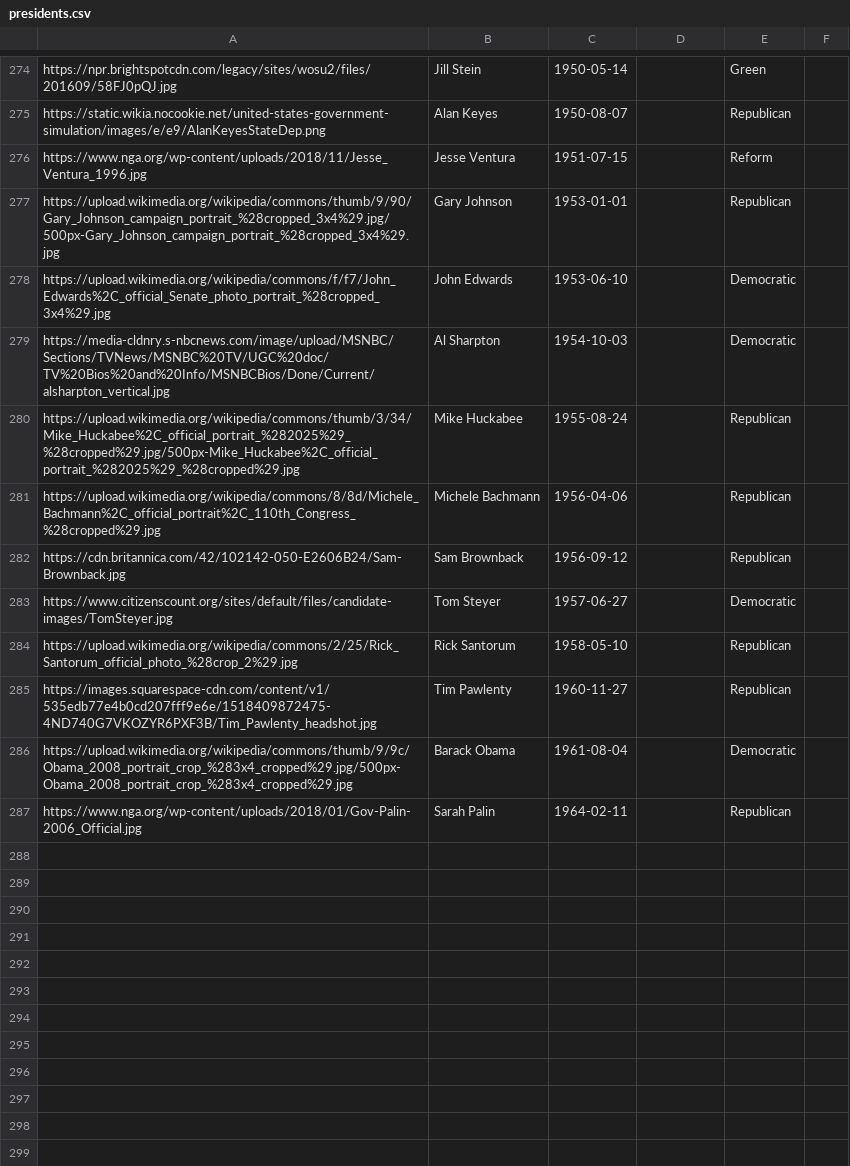
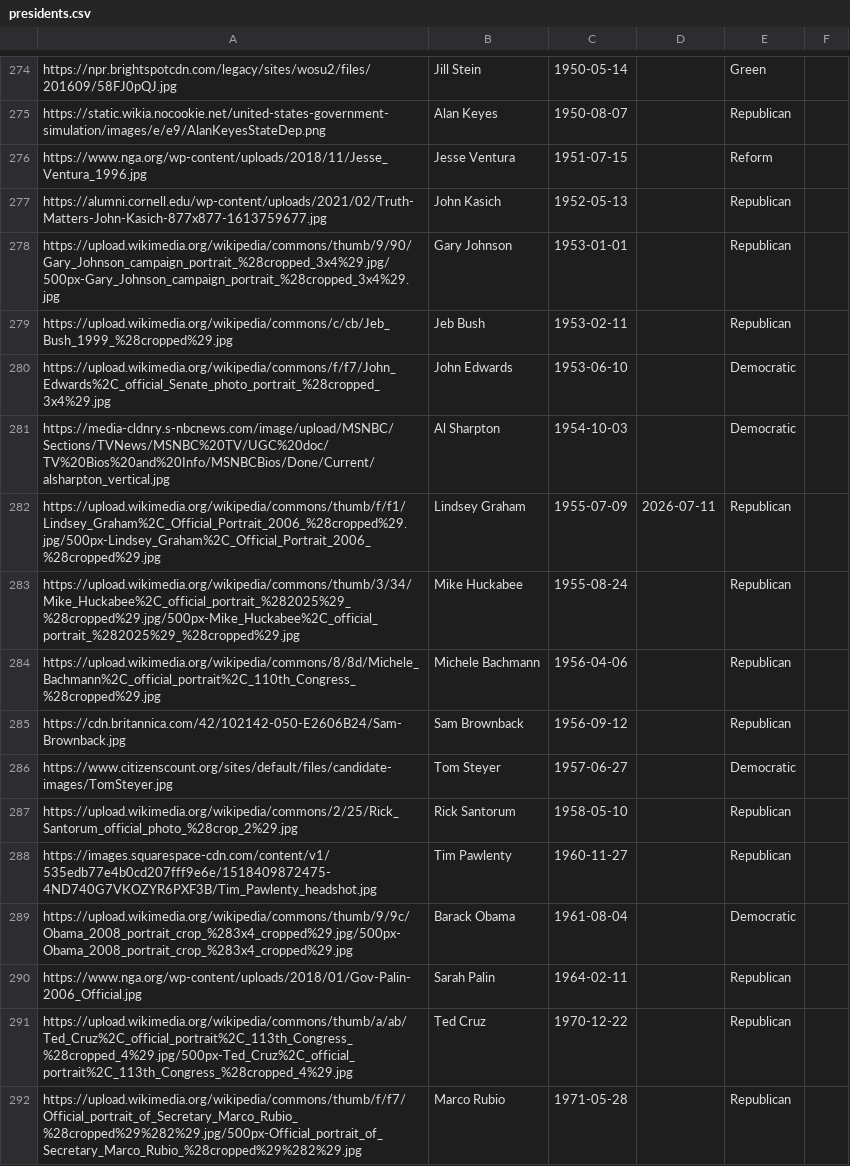
Before and after one commit to flolhub/flolhub.github.io, a CSV file: presidents.csv, drawn as a sheet; only a part is shown, gaps mark what is left out.

Commit message:
Update presidents.csv

```diff
--- a/presidents.csv
+++ b/presidents.csv
@@ -276,5 +276,8 @@ https://static.wikia.nocookie.net/united-states-government-simulation/images/e/e
 https://www.nga.org/wp-content/uploads/2018/11/Jesse_Ventura_1996.jpg|Jesse Ventura|1951-07-15||Reform
+https://alumni.cornell.edu/wp-content/uploads/2021/02/Truth-Matters-John-Kasich-877x877-1613759677.jpg|John Kasich|1952-05-13||Republican
 https://upload.wikimedia.org/wikipedia/commons/thumb/9/90/Gary_Johnson_campaign_portrait_%28cropped_3x4%29.jpg/500px-Gary_Johnson_campaign_portrait_%28cropped_3x4%29.jpg|Gary Johnson|1953-01-01||Republican
+https://upload.wikimedia.org/wikipedia/commons/c/cb/Jeb_Bush_1999_%28cropped%29.jpg|Jeb Bush|1953-02-11||Republican
 https://upload.wikimedia.org/wikipedia/commons/f/f7/John_Edwards%2C_official_Senate_photo_portrait_%28cropped_3x4%29.jpg|John Edwards|1953-06-10||Democratic
 https://media-cldnry.s-nbcnews.com/image/upload/MSNBC/Sections/TVNews/MSNBC%20TV/UGC%20doc/TV%20Bios%20and%20Info/MSNBCBios/Done/Current/alsharpton_vertical.jpg|Al Sharpton|1954-10-03||Democratic
+https://upload.wikimedia.org/wikipedia/commons/thumb/f/f1/Lindsey_Graham%2C_Official_Portrait_2006_%28cropped%29.jpg/500px-Lindsey_Graham%2C_Official_Portrait_2006_%28cropped%29.jpg|Lindsey Graham|1955-07-09|2026-07-11|Republican
 https://upload.wikimedia.org/wikipedia/commons/thumb/3/34/Mike_Huckabee%2C_official_portrait_%282025%29_%28cropped%29.jpg/500px-Mike_Huckabee%2C_official_portrait_%282025%29_%28cropped%29.jpg|Mike Huckabee|1955-08-24||Republican
@@ -287 +290,3 @@ https://upload.wikimedia.org/wikipedia/commons/thumb/9/9c/Obama_2008_portrait_cr
 https://www.nga.org/wp-content/uploads/2018/01/Gov-Palin-2006_Official.jpg|Sarah Palin|1964-02-11||Republican
+https://upload.wikimedia.org/wikipedia/commons/thumb/a/ab/Ted_Cruz%2C_official_portrait%2C_113th_Congress_%28cropped_4%29.jpg/500px-Ted_Cruz%2C_official_portrait%2C_113th_Congress_%28cropped_4%29.jpg|Ted Cruz|1970-12-22||Republican
+https://upload.wikimedia.org/wikipedia/commons/thumb/f/f7/Official_portrait_of_Secretary_Marco_Rubio_%28cropped%29%282%29.jpg/500px-Official_portrait_of_Secretary_Marco_Rubio_%28cropped%29%282%29.jpg|Marco Rubio|1971-05-28||Republican
```
